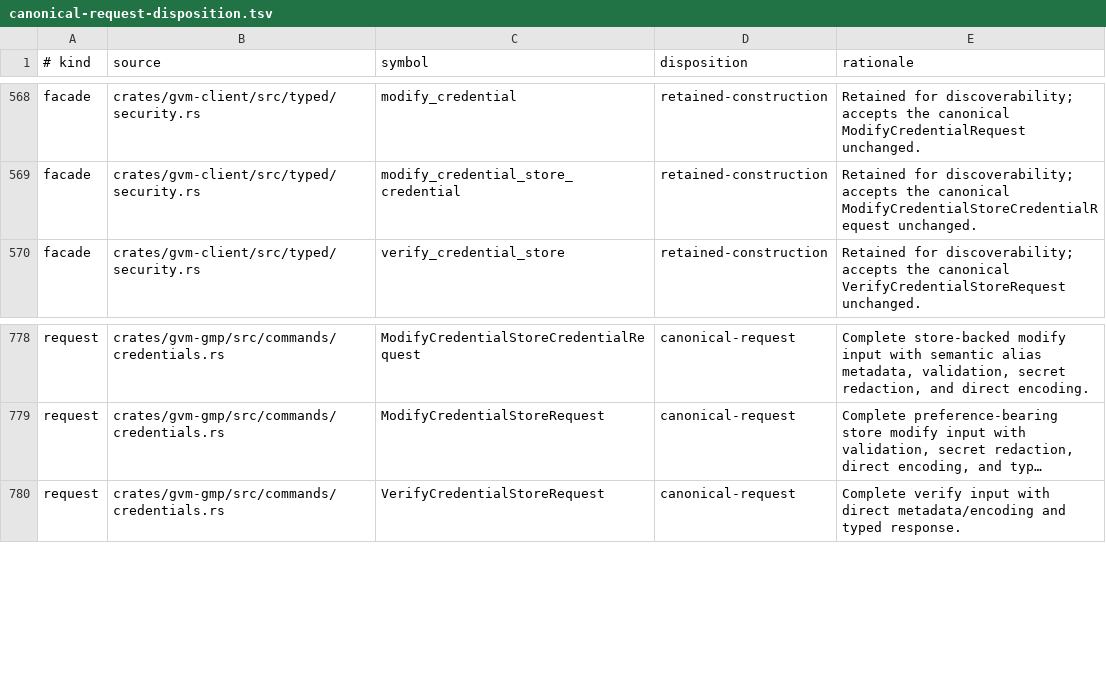
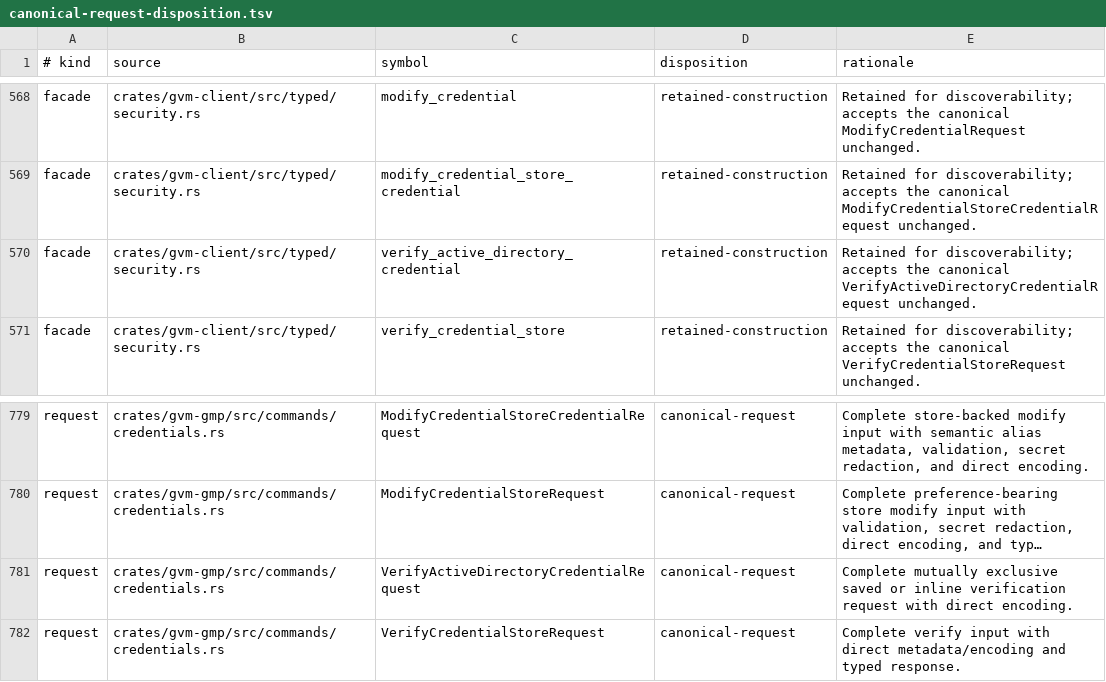
Before and after one commit to greenbone/rust-gvm, a TSV file: docs/canonical-request-disposition.tsv, drawn as a sheet; only a part is shown, gaps mark what is left out; long unchanged cells end in …; the diff names each change by its address in the sheet, - before the commit and + after, or states it on an @@ line.

Commit message:
feat: support Active Directory credentials and verification (#866)
* feat(gmp): add Active Directory credentials and verification

* docs: record immutable origin main schema hash

* fix(mock): reject partial Active Directory credential updates

---------

Co-authored-by: hive-bumblebee <278179999+hive-bumblebee@users.noreply.github.com>

```diff
--- a/docs/canonical-request-disposition.tsv
+++ b/docs/canonical-request-disposition.tsv
+row 570: facade | crates/gvm-client/src/typed/security.rs | verify_active_directory_credential | retained-construction | Retained for discoverability; accepts the canonical VerifyActiveDirectoryCredentialRequest unchanged.
+row 781: request | crates/gvm-gmp/src/commands/credentials.rs | VerifyActiveDirectoryCredentialRequest | canonical-request | Complete mutually exclusive saved or inline verification request with direct encoding.
```
Also changed, not shown: 24 other files.
